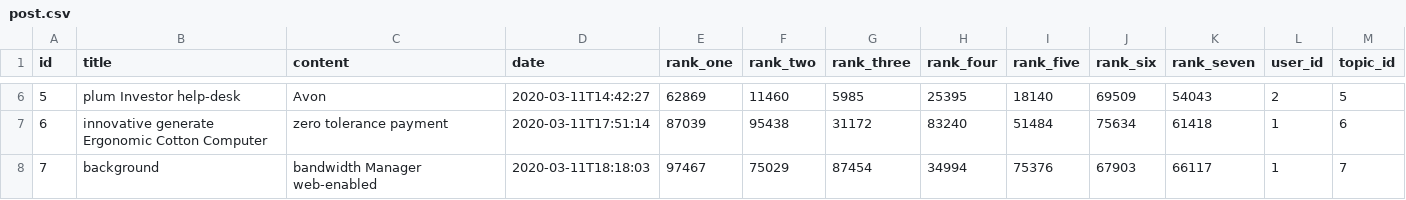
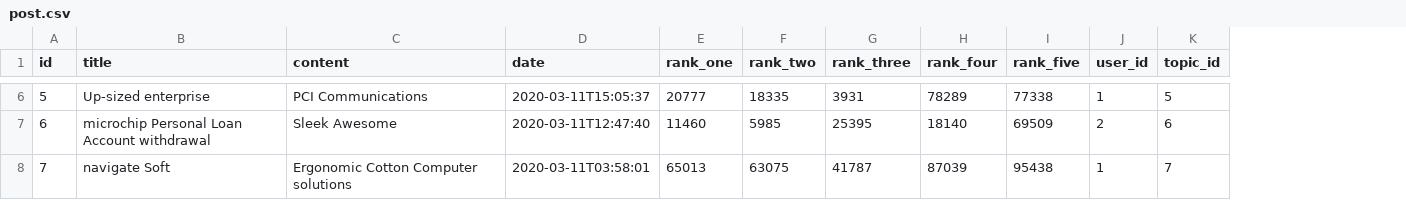
Before and after one commit to armper/overheard-gateway, a CSV file: src/main/resources/config/liquibase/fake-data/post.csv, drawn as a sheet; only a part is shown, gaps mark what is left out; removed rows and columns are numbered as before the commit, all else as after; the diff covers the shown part only; the diff names each change by its address in the sheet, - before the commit and + after, or states it on an @@ line.

```diff
--- a/src/main/resources/config/liquibase/fake-data/post.csv
+++ b/src/main/resources/config/liquibase/fake-data/post.csv
-column J (rank_six), rows 6-8: 69509 | 75634 | 67903
-column K (rank_seven), rows 6-8: 54043 | 61418 | 66117
-B6 (title): plum Investor help-desk
+B6 (title): Up-sized enterprise
-C6 (content): Avon
+C6 (content): PCI Communications
-D6 (date): 2020-03-11T14:42:27
+D6 (date): 2020-03-11T15:05:37
-E6 (rank_one): 62869
+E6 (rank_one): 20777
-F6 (rank_two): 11460
+F6 (rank_two): 18335
-G6 (rank_three): 5985
+G6 (rank_three): 3931
-H6 (rank_four): 25395
+H6 (rank_four): 78289
-I6 (rank_five): 18140
+I6 (rank_five): 77338
-J6 (user_id): 2
+J6 (user_id): 1
-B7 (title): innovative generate Ergonomic Cotton Computer
+B7 (title): microchip Personal Loan Account withdrawal
-C7 (content): zero tolerance payment
+C7 (content): Sleek Awesome
-D7 (date): 2020-03-11T17:51:14
+D7 (date): 2020-03-11T12:47:40
-E7 (rank_one): 87039
+E7 (rank_one): 11460
-F7 (rank_two): 95438
+F7 (rank_two): 5985
-G7 (rank_three): 31172
+G7 (rank_three): 25395
-H7 (rank_four): 83240
+H7 (rank_four): 18140
-I7 (rank_five): 51484
+I7 (rank_five): 69509
-J7 (user_id): 1
+J7 (user_id): 2
-B8 (title): background
+B8 (title): navigate Soft
-C8 (content): bandwidth Manager web-enabled
+C8 (content): Ergonomic Cotton Computer solutions
-D8 (date): 2020-03-11T18:18:03
+D8 (date): 2020-03-11T03:58:01
-E8 (rank_one): 97467
+E8 (rank_one): 65013
-F8 (rank_two): 75029
+F8 (rank_two): 63075
-G8 (rank_three): 87454
+G8 (rank_three): 41787
-H8 (rank_four): 34994
+H8 (rank_four): 87039
-I8 (rank_five): 75376
+I8 (rank_five): 95438
```
Also changed, not shown: 52 edited cells elsewhere in this file, 23 other files.
